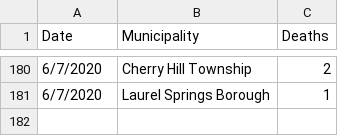
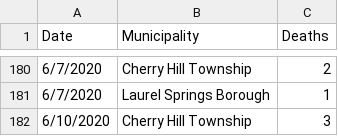
Before and after one commit to eloracm/camden-county-covid, a CSV file: new_deaths.csv, drawn as a sheet; only a part is shown, gaps mark what is left out; the diff names each change by its address in the sheet, - before the commit and + after, or states it on an @@ line.

```diff
--- a/new_deaths.csv
+++ b/new_deaths.csv
+row 182: 6/10/2020 | Cherry Hill Township | 3
```
Also changed, not shown: new_cases.csv, total_confirmed.csv, 1 other file.
